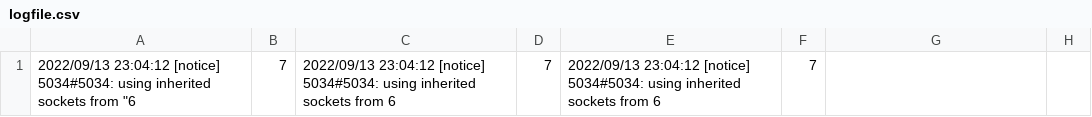
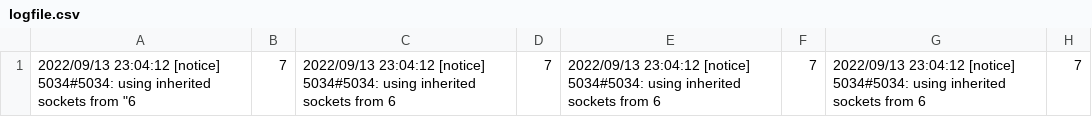
Before and after one commit to GuzAnton/learning, a CSV file: MyScripts/logfile.csv, drawn as a sheet.

Commit message:
new logs from nginx

```diff
--- a/MyScripts/logfile.csv
+++ b/MyScripts/logfile.csv
@@ -1,4 +1,5 @@
-2022/09/13 23:04:12 [notice] 5034#5034: using inherited sockets from "6;7;"
-2022/09/13 23:04:12 [notice] 5034#5034: using inherited sockets from "6;7;"
-2022/09/13 23:04:12 [notice] 5034#5034: using inherited sockets from "6;7;"
-
+2022/09/13 23:04:12 [notice] 5034#5034: using inherited sockets from "6;7;"
+2022/09/13 23:04:12 [notice] 5034#5034: using inherited sockets from "6;7;"
+2022/09/13 23:04:12 [notice] 5034#5034: using inherited sockets from "6;7;"
+2022/09/13 23:04:12 [notice] 5034#5034: using inherited sockets from "6;7;"
+
```
